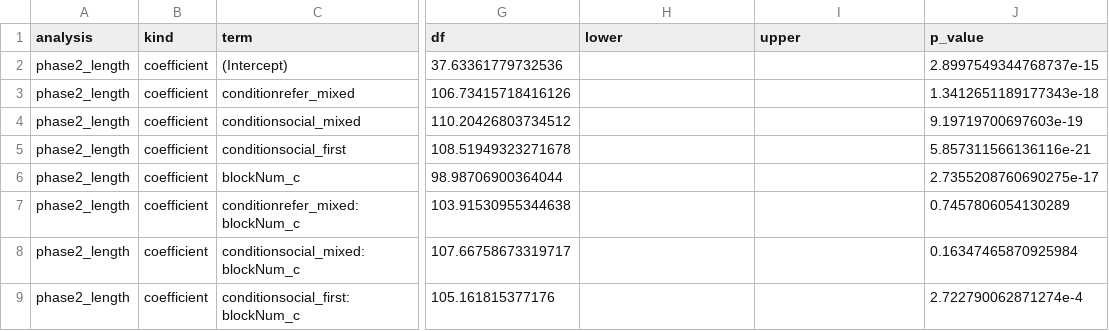
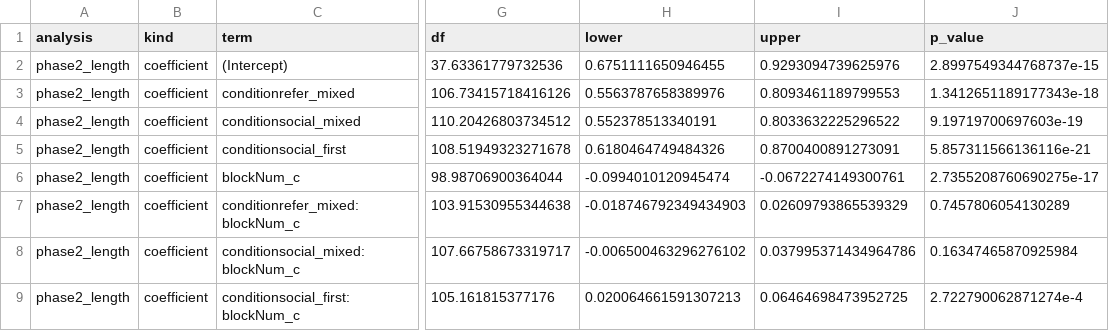
Before and after one commit to aliciamchen/lexical-variation, a CSV file: results/estimates/secondary/phase2_length_coefficients.csv, drawn as a sheet; only a part is shown, gaps mark what is left out; the diff names each change by its address in the sheet, - before the commit and + after, or states it on an @@ line.

```diff
--- a/results/estimates/secondary/phase2_length_coefficients.csv
+++ b/results/estimates/secondary/phase2_length_coefficients.csv
-H2 (lower): (empty)
+H2 (lower): 0.6751111650946455
-I2 (upper): (empty)
+I2 (upper): 0.9293094739625976
-H3 (lower): (empty)
+H3 (lower): 0.5563787658389976
-I3 (upper): (empty)
+I3 (upper): 0.8093461189799553
-H4 (lower): (empty)
+H4 (lower): 0.552378513340191
-I4 (upper): (empty)
+I4 (upper): 0.8033632225296522
-H5 (lower): (empty)
+H5 (lower): 0.6180464749484326
-I5 (upper): (empty)
+I5 (upper): 0.8700400891273091
-H6 (lower): (empty)
+H6 (lower): -0.0994010120945474
-I6 (upper): (empty)
+I6 (upper): -0.0672274149300761
-H7 (lower): (empty)
+H7 (lower): -0.018746792349434903
-I7 (upper): (empty)
+I7 (upper): 0.02609793865539329
-H8 (lower): (empty)
+H8 (lower): -0.006500463296276102
-I8 (upper): (empty)
+I8 (upper): 0.037995371434964786
-H9 (lower): (empty)
+H9 (lower): 0.020064661591307213
-I9 (upper): (empty)
+I9 (upper): 0.06464698473952725
```
Also changed, not shown: results/estimates/primary/h1_h2_coefficients.csv, results/estimates/primary/h3a_coefficients.csv, 42 other files.
